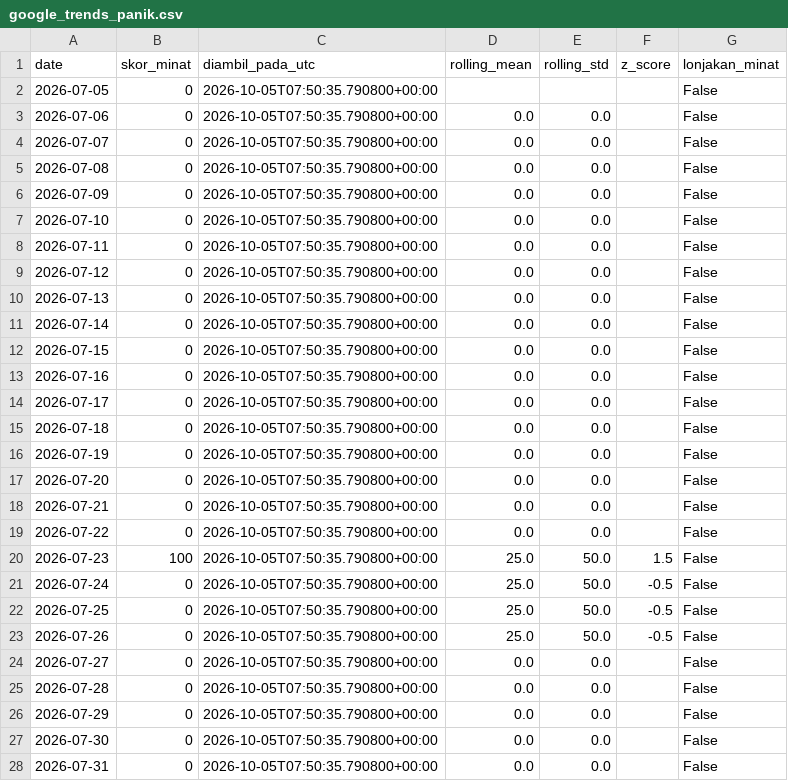
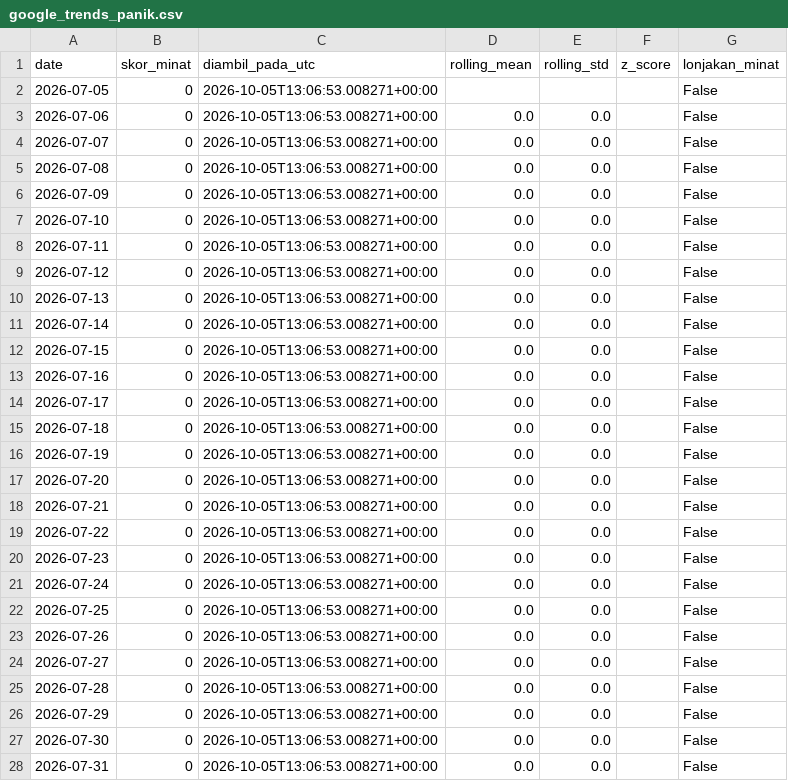
Before and after one commit to mrafiraamadhan/sigap-pangan-diy, a CSV file: data/google_trends_panik.csv, drawn as a sheet; only a part is shown; the diff covers the shown part only.

```diff
--- a/data/google_trends_panik.csv
+++ b/data/google_trends_panik.csv
@@ -1,28 +1,28 @@
 date,skor_minat,diambil_pada_utc,rolling_mean,rolling_std,z_score,lonjakan_minat
-2026-07-05,0,2026-10-05T07:50:35.790800+00:00,,,,False
-2026-07-06,0,2026-10-05T07:50:35.790800+00:00,0.0,0.0,,False
-2026-07-07,0,2026-10-05T07:50:35.790800+00:00,0.0,0.0,,False
-2026-07-08,0,2026-10-05T07:50:35.790800+00:00,0.0,0.0,,False
-2026-07-09,0,2026-10-05T07:50:35.790800+00:00,0.0,0.0,,False
-2026-07-10,0,2026-10-05T07:50:35.790800+00:00,0.0,0.0,,False
-2026-07-11,0,2026-10-05T07:50:35.790800+00:00,0.0,0.0,,False
-2026-07-12,0,2026-10-05T07:50:35.790800+00:00,0.0,0.0,,False
-2026-07-13,0,2026-10-05T07:50:35.790800+00:00,0.0,0.0,,False
-2026-07-14,0,2026-10-05T07:50:35.790800+00:00,0.0,0.0,,False
-2026-07-15,0,2026-10-05T07:50:35.790800+00:00,0.0,0.0,,False
-2026-07-16,0,2026-10-05T07:50:35.790800+00:00,0.0,0.0,,False
-2026-07-17,0,2026-10-05T07:50:35.790800+00:00,0.0,0.0,,False
-2026-07-18,0,2026-10-05T07:50:35.790800+00:00,0.0,0.0,,False
-2026-07-19,0,2026-10-05T07:50:35.790800+00:00,0.0,0.0,,False
-2026-07-20,0,2026-10-05T07:50:35.790800+00:00,0.0,0.0,,False
-2026-07-21,0,2026-10-05T07:50:35.790800+00:00,0.0,0.0,,False
-2026-07-22,0,2026-10-05T07:50:35.790800+00:00,0.0,0.0,,False
-2026-07-23,100,2026-10-05T07:50:35.790800+00:00,25.0,50.0,1.5,False
-2026-07-24,0,2026-10-05T07:50:35.790800+00:00,25.0,50.0,-0.5,False
-2026-07-25,0,2026-10-05T07:50:35.790800+00:00,25.0,50.0,-0.5,False
-2026-07-26,0,2026-10-05T07:50:35.790800+00:00,25.0,50.0,-0.5,False
-2026-07-27,0,2026-10-05T07:50:35.790800+00:00,0.0,0.0,,False
-2026-07-28,0,2026-10-05T07:50:35.790800+00:00,0.0,0.0,,False
-2026-07-29,0,2026-10-05T07:50:35.790800+00:00,0.0,0.0,,False
-2026-07-30,0,2026-10-05T07:50:35.790800+00:00,0.0,0.0,,False
-2026-07-31,0,2026-10-05T07:50:35.790800+00:00,0.0,0.0,,False
+2026-07-05,0,2026-10-05T13:06:53.008271+00:00,,,,False
+2026-07-06,0,2026-10-05T13:06:53.008271+00:00,0.0,0.0,,False
+2026-07-07,0,2026-10-05T13:06:53.008271+00:00,0.0,0.0,,False
+2026-07-08,0,2026-10-05T13:06:53.008271+00:00,0.0,0.0,,False
+2026-07-09,0,2026-10-05T13:06:53.008271+00:00,0.0,0.0,,False
+2026-07-10,0,2026-10-05T13:06:53.008271+00:00,0.0,0.0,,False
+2026-07-11,0,2026-10-05T13:06:53.008271+00:00,0.0,0.0,,False
+2026-07-12,0,2026-10-05T13:06:53.008271+00:00,0.0,0.0,,False
+2026-07-13,0,2026-10-05T13:06:53.008271+00:00,0.0,0.0,,False
+2026-07-14,0,2026-10-05T13:06:53.008271+00:00,0.0,0.0,,False
+2026-07-15,0,2026-10-05T13:06:53.008271+00:00,0.0,0.0,,False
+2026-07-16,0,2026-10-05T13:06:53.008271+00:00,0.0,0.0,,False
+2026-07-17,0,2026-10-05T13:06:53.008271+00:00,0.0,0.0,,False
+2026-07-18,0,2026-10-05T13:06:53.008271+00:00,0.0,0.0,,False
+2026-07-19,0,2026-10-05T13:06:53.008271+00:00,0.0,0.0,,False
+2026-07-20,0,2026-10-05T13:06:53.008271+00:00,0.0,0.0,,False
+2026-07-21,0,2026-10-05T13:06:53.008271+00:00,0.0,0.0,,False
+2026-07-22,0,2026-10-05T13:06:53.008271+00:00,0.0,0.0,,False
+2026-07-23,0,2026-10-05T13:06:53.008271+00:00,0.0,0.0,,False
+2026-07-24,0,2026-10-05T13:06:53.008271+00:00,0.0,0.0,,False
+2026-07-25,0,2026-10-05T13:06:53.008271+00:00,0.0,0.0,,False
+2026-07-26,0,2026-10-05T13:06:53.008271+00:00,0.0,0.0,,False
+2026-07-27,0,2026-10-05T13:06:53.008271+00:00,0.0,0.0,,False
+2026-07-28,0,2026-10-05T13:06:53.008271+00:00,0.0,0.0,,False
+2026-07-29,0,2026-10-05T13:06:53.008271+00:00,0.0,0.0,,False
+2026-07-30,0,2026-10-05T13:06:53.008271+00:00,0.0,0.0,,False
+2026-07-31,0,2026-10-05T13:06:53.008271+00:00,0.0,0.0,,False
```
Also changed, not shown: 79 edited cells elsewhere in this file, data/prakiraan_harga.csv, docs/data/google_trends_panik.csv, 5 other files.
